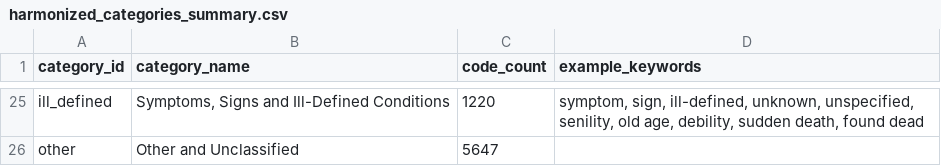
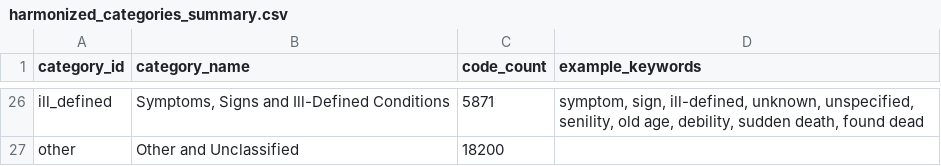
Before and after one commit to Golder-Development/UK_Socio_Economic_Modelling, a CSV file: data_sources/mortality_stats/development_code/harmonized_categories_summary.csv, drawn as a sheet; only a part is shown, gaps mark what is left out; addresses are those after the commit; the diff covers the shown part only; the diff names each change by its address in the sheet, - before the commit and + after, or states it on an @@ line.

```diff
--- a/data_sources/mortality_stats/development_code/harmonized_categories_summary.csv
+++ b/data_sources/mortality_stats/development_code/harmonized_categories_summary.csv
-C26 (code_count): 1220
+C26 (code_count): 5871
-C27 (code_count): 5647
+C27 (code_count): 18200
```
Also changed, not shown: 5 added rows, 4 removed rows and 23 edited cells elsewhere in this file, 15 other files.
